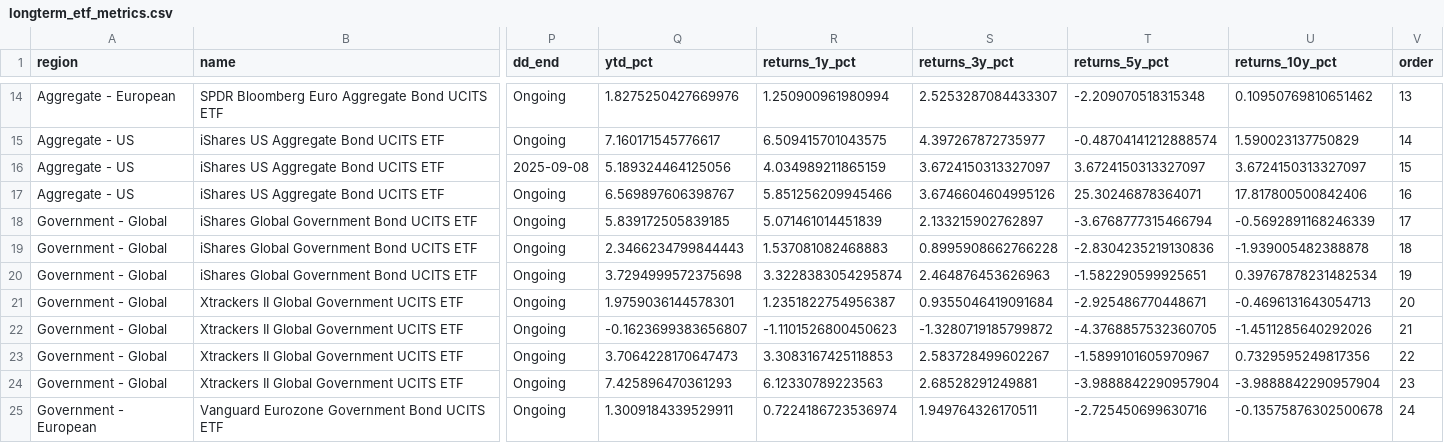
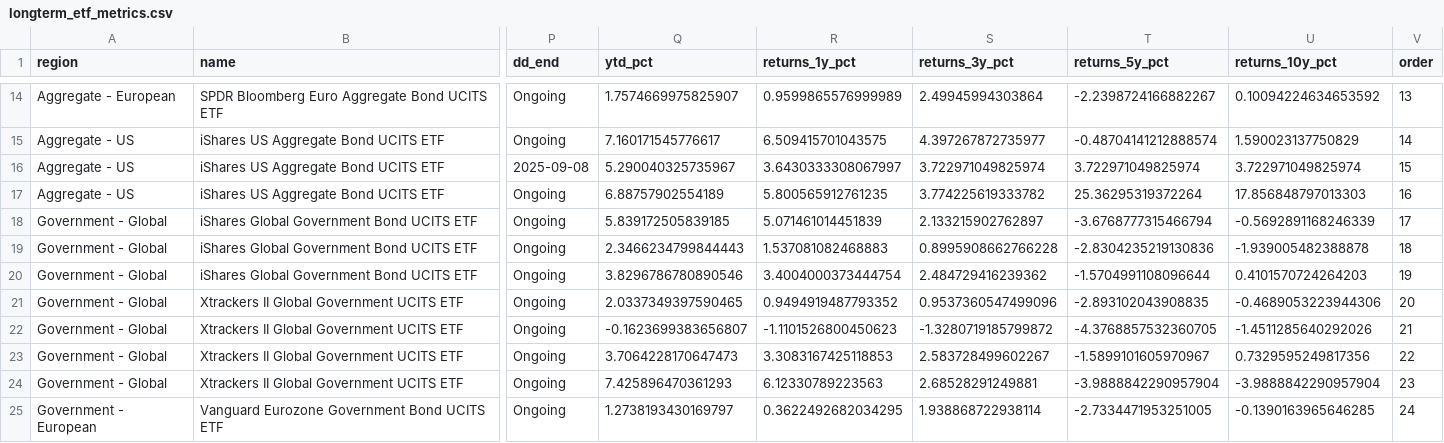
Before and after one commit to bankeronwheels/quilt-outputs, a CSV file: longterm_etf_metrics.csv, drawn as a sheet; only a part is shown, gaps mark what is left out; the diff covers the shown part only; the diff names each change by its address in the sheet, - before the commit and + after, or states it on an @@ line.

```diff
--- a/longterm_etf_metrics.csv
+++ b/longterm_etf_metrics.csv
-Q14 (ytd_pct): 1.8275250427669976
+Q14 (ytd_pct): 1.7574669975825907
-R14 (returns_1y_pct): 1.250900961980994
+R14 (returns_1y_pct): 0.9599865576999989
-S14 (returns_3y_pct): 2.5253287084433307
+S14 (returns_3y_pct): 2.49945994303864
-T14 (returns_5y_pct): -2.209070518315348
+T14 (returns_5y_pct): -2.2398724166882267
-U14 (returns_10y_pct): 0.10950769810651462
+U14 (returns_10y_pct): 0.10094224634653592
-Q16 (ytd_pct): 5.189324464125056
+Q16 (ytd_pct): 5.290040325735967
-R16 (returns_1y_pct): 4.034989211865159
+R16 (returns_1y_pct): 3.6430333308067997
-S16 (returns_3y_pct): 3.6724150313327097
+S16 (returns_3y_pct): 3.722971049825974
-T16 (returns_5y_pct): 3.6724150313327097
+T16 (returns_5y_pct): 3.722971049825974
-U16 (returns_10y_pct): 3.6724150313327097
+U16 (returns_10y_pct): 3.722971049825974
-Q17 (ytd_pct): 6.569897606398767
+Q17 (ytd_pct): 6.88757902554189
-R17 (returns_1y_pct): 5.851256209945466
+R17 (returns_1y_pct): 5.800565912761235
-S17 (returns_3y_pct): 3.6746604604995126
+S17 (returns_3y_pct): 3.774225619333782
-T17 (returns_5y_pct): 25.30246878364071
+T17 (returns_5y_pct): 25.36295319372264
-U17 (returns_10y_pct): 17.817800500842406
+U17 (returns_10y_pct): 17.856848797013303
-Q20 (ytd_pct): 3.7294999572375698
+Q20 (ytd_pct): 3.8296786780890546
-R20 (returns_1y_pct): 3.3228383054295874
+R20 (returns_1y_pct): 3.4004000373444754
-S20 (returns_3y_pct): 2.464876453626963
+S20 (returns_3y_pct): 2.484729416239362
-T20 (returns_5y_pct): -1.582290599925651
+T20 (returns_5y_pct): -1.5704991108096644
-U20 (returns_10y_pct): 0.39767878231482534
+U20 (returns_10y_pct): 0.4101570724264203
-Q21 (ytd_pct): 1.9759036144578301
+Q21 (ytd_pct): 2.0337349397590465
-R21 (returns_1y_pct): 1.2351822754956387
+R21 (returns_1y_pct): 0.9494919487793352
-S21 (returns_3y_pct): 0.9355046419091684
+S21 (returns_3y_pct): 0.9537360547499096
-T21 (returns_5y_pct): -2.925486770448671
+T21 (returns_5y_pct): -2.893102043908835
-U21 (returns_10y_pct): -0.4696131643054713
+U21 (returns_10y_pct): -0.4689053223944306
-Q25 (ytd_pct): 1.3009184339529911
+Q25 (ytd_pct): 1.2738193430169797
-R25 (returns_1y_pct): 0.7224186723536974
+R25 (returns_1y_pct): 0.3622492682034295
-S25 (returns_3y_pct): 1.949764326170511
+S25 (returns_3y_pct): 1.938868722938114
-T25 (returns_5y_pct): -2.725450699630716
+T25 (returns_5y_pct): -2.7334471953251005
-U25 (returns_10y_pct): -0.13575876302500678
+U25 (returns_10y_pct): -0.1390163965646285
```
Also changed, not shown: 55 edited cells elsewhere in this file, 2 other files.
